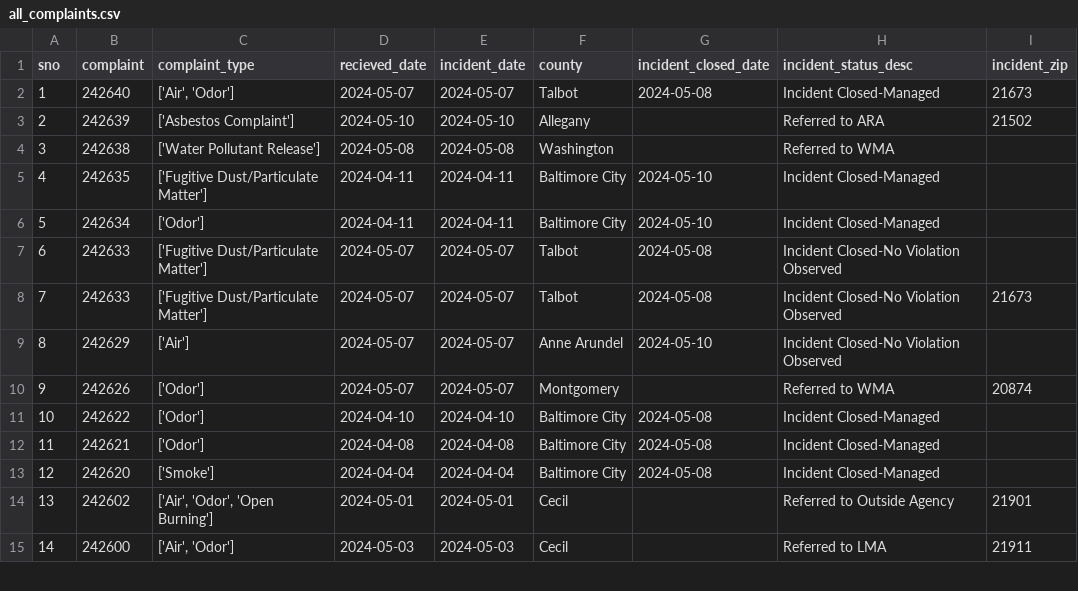
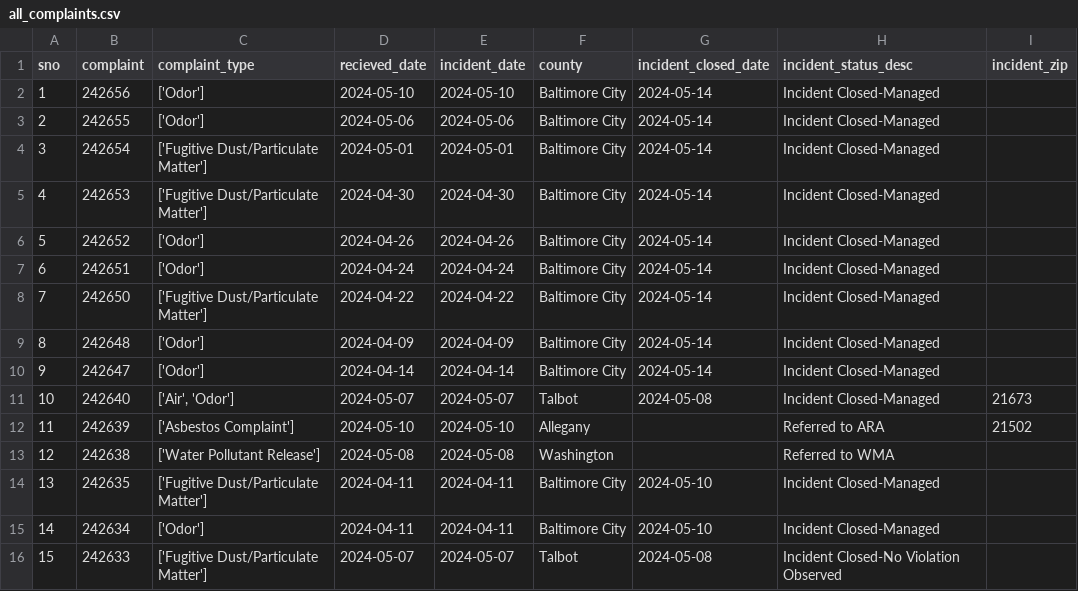
Before and after one commit to shmcminn/live-nicar-pipeline, a CSV file: exported_data/all_complaints.csv, drawn as a sheet; only a part is shown; the shorter side is filled out with more unchanged rows; addresses are those after the commit; the diff names each change by its address in the sheet, - before the commit and + after, or states it on an @@ line.

```diff
--- a/exported_data/all_complaints.csv
+++ b/exported_data/all_complaints.csv
+row 2: 1 | 242656 | ['Odor'] | 2024-05-10 | 2024-05-10 | Baltimore City | 2024-05-14 | Incident Closed-Managed
+row 3: 2 | 242655 | ['Odor'] | 2024-05-06 | 2024-05-06 | Baltimore City | 2024-05-14 | Incident Closed-Managed
+row 4: 3 | 242654 | ['Fugitive Dust/Particulate Matter'] | 2024-05-01 | 2024-05-01 | Baltimore City | 2024-05-14 | Incident Closed-Managed
+row 5: 4 | 242653 | ['Fugitive Dust/Particulate Matter'] | 2024-04-30 | 2024-04-30 | Baltimore City | 2024-05-14 | Incident Closed-Managed
+row 6: 5 | 242652 | ['Odor'] | 2024-04-26 | 2024-04-26 | Baltimore City | 2024-05-14 | Incident Closed-Managed
+row 7: 6 | 242651 | ['Odor'] | 2024-04-24 | 2024-04-24 | Baltimore City | 2024-05-14 | Incident Closed-Managed
+row 8: 7 | 242650 | ['Fugitive Dust/Particulate Matter'] | 2024-04-22 | 2024-04-22 | Baltimore City | 2024-05-14 | Incident Closed-Managed
+row 9: 8 | 242648 | ['Odor'] | 2024-04-09 | 2024-04-09 | Baltimore City | 2024-05-14 | Incident Closed-Managed
+row 10: 9 | 242647 | ['Odor'] | 2024-04-14 | 2024-04-14 | Baltimore City | 2024-05-14 | Incident Closed-Managed
@@ column A (sno) renumbered from row 11 down @@
```
Also changed, not shown: exported_data/complaint_type_frequency.csv, exported_data/county_frequency.csv, 1 other file.
